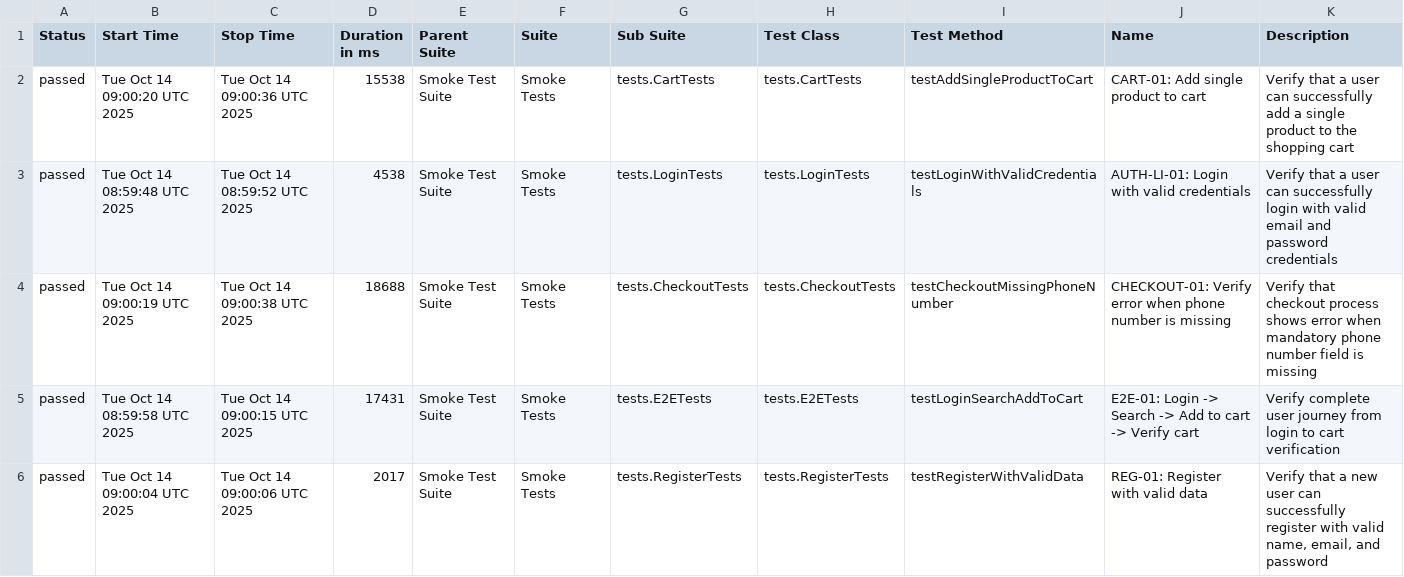
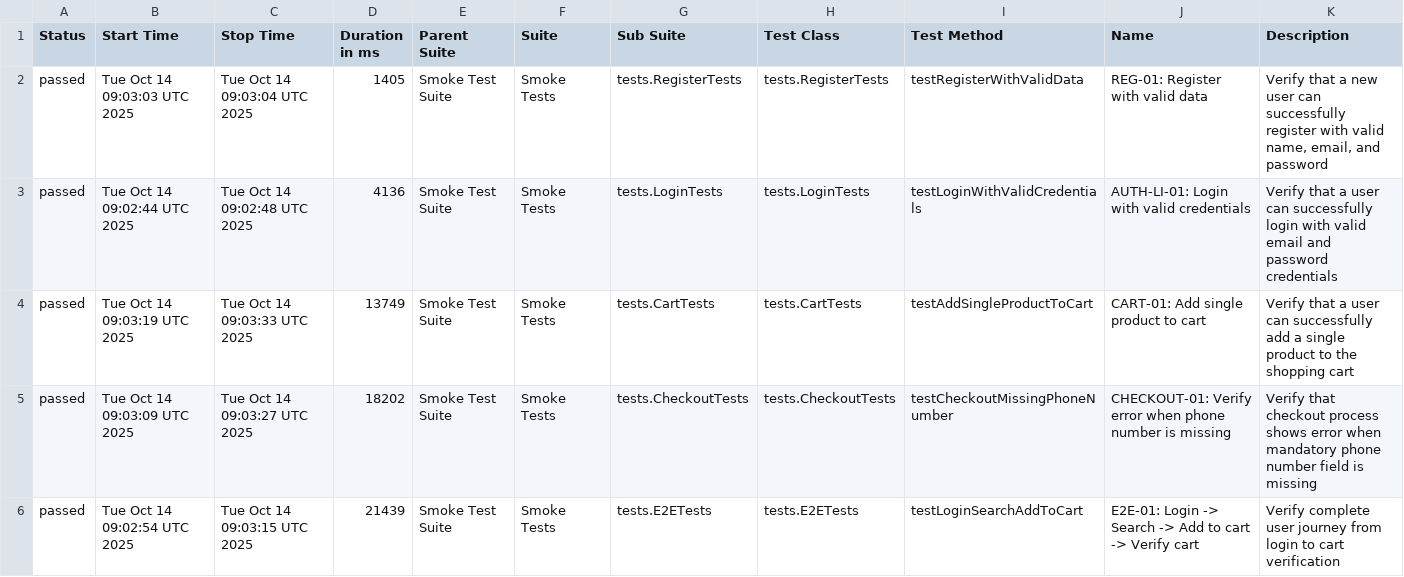
Before and after one commit to Vinhhoang-1312/Selenium_TNC, a CSV file: data/suites.csv, drawn as a sheet.

```diff
--- a/data/suites.csv
+++ b/data/suites.csv
@@ -1,6 +1,6 @@
 "Status","Start Time","Stop Time","Duration in ms","Parent Suite","Suite","Sub Suite","Test Class","Test Method","Name","Description"
-"passed","Tue Oct 14 09:00:20 UTC 2025","Tue Oct 14 09:00:36 UTC 2025","15538","Smoke Test Suite","Smoke Tests","tests.CartTests","tests.CartTests","testAddSingleProductToCart","CART-01: Add single product to cart","Verify that a user can successfully add a single product to the shopping cart"
-"passed","Tue Oct 14 08:59:48 UTC 2025","Tue Oct 14 08:59:52 UTC 2025","4538","Smoke Test Suite","Smoke Tests","tests.LoginTests","tests.LoginTests","testLoginWithValidCredentials","AUTH-LI-01: Login with valid credentials","Verify that a user can successfully login with valid email and password credentials"
-"passed","Tue Oct 14 09:00:19 UTC 2025","Tue Oct 14 09:00:38 UTC 2025","18688","Smoke Test Suite","Smoke Tests","tests.CheckoutTests","tests.CheckoutTests","testCheckoutMissingPhoneNumber","CHECKOUT-01: Verify error when phone number is missing","Verify that checkout process shows error when mandatory phone number field is missing"
-"passed","Tue Oct 14 08:59:58 UTC 2025","Tue Oct 14 09:00:15 UTC 2025","17431","Smoke Test Suite","Smoke Tests","tests.E2ETests","tests.E2ETests","testLoginSearchAddToCart","E2E-01: Login -> Search -> Add to cart -> Verify cart","Verify complete user journey from login to cart verification"
-"passed","Tue Oct 14 09:00:04 UTC 2025","Tue Oct 14 09:00:06 UTC 2025","2017","Smoke Test Suite","Smoke Tests","tests.RegisterTests","tests.RegisterTests","testRegisterWithValidData","REG-01: Register with valid data","Verify that a new user can successfully register with valid name, email, and password"
+"passed","Tue Oct 14 09:03:03 UTC 2025","Tue Oct 14 09:03:04 UTC 2025","1405","Smoke Test Suite","Smoke Tests","tests.RegisterTests","tests.RegisterTests","testRegisterWithValidData","REG-01: Register with valid data","Verify that a new user can successfully register with valid name, email, and password"
+"passed","Tue Oct 14 09:02:44 UTC 2025","Tue Oct 14 09:02:48 UTC 2025","4136","Smoke Test Suite","Smoke Tests","tests.LoginTests","tests.LoginTests","testLoginWithValidCredentials","AUTH-LI-01: Login with valid credentials","Verify that a user can successfully login with valid email and password credentials"
+"passed","Tue Oct 14 09:03:19 UTC 2025","Tue Oct 14 09:03:33 UTC 2025","13749","Smoke Test Suite","Smoke Tests","tests.CartTests","tests.CartTests","testAddSingleProductToCart","CART-01: Add single product to cart","Verify that a user can successfully add a single product to the shopping cart"
+"passed","Tue Oct 14 09:03:09 UTC 2025","Tue Oct 14 09:03:27 UTC 2025","18202","Smoke Test Suite","Smoke Tests","tests.CheckoutTests","tests.CheckoutTests","testCheckoutMissingPhoneNumber","CHECKOUT-01: Verify error when phone number is missing","Verify that checkout process shows error when mandatory phone number field is missing"
+"passed","Tue Oct 14 09:02:54 UTC 2025","Tue Oct 14 09:03:15 UTC 2025","21439","Smoke Test Suite","Smoke Tests","tests.E2ETests","tests.E2ETests","testLoginSearchAddToCart","E2E-01: Login -> Search -> Add to cart -> Verify cart","Verify complete user journey from login to cart verification"
```
Also changed, not shown: data/behaviors.csv, 28 other files.
